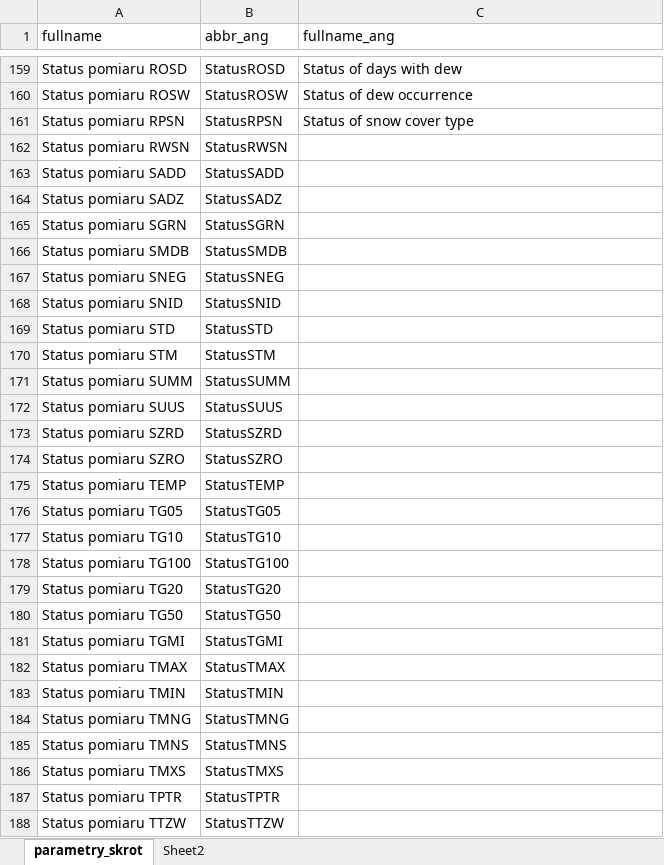
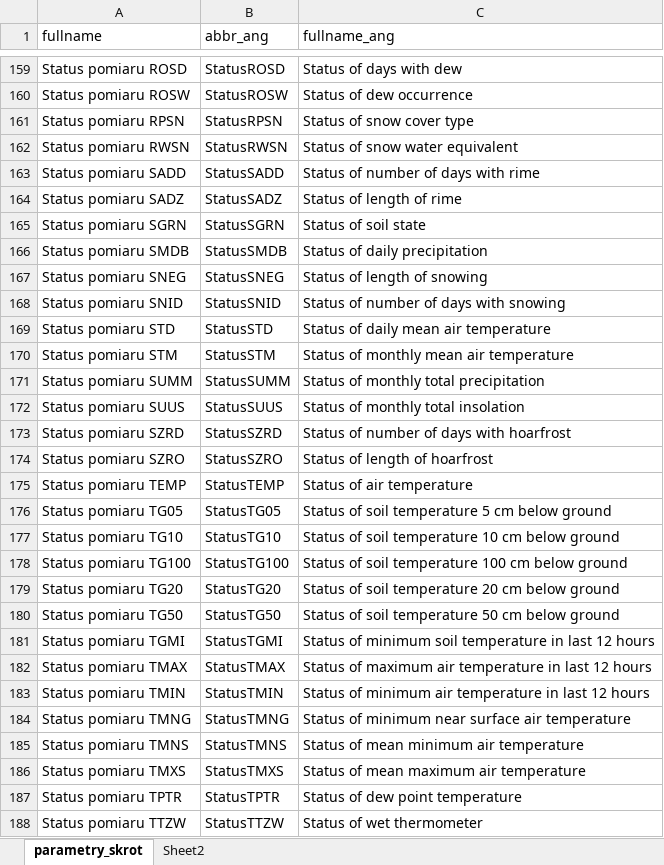
Before and after one commit to bczernecki/imgw, an Excel workbook: data-raw/parametry_skrot_do_pracy.xlsx, sheet parametry_skrot, drawn as a sheet; only a part is shown, gaps mark what is left out; values as stored, in another font and other column widths than the file's, no borders; the diff covers the shown part only; the diff names each change by its address in the sheet, - before the commit and + after, or states it on an @@ line.

```diff
--- a/data-raw/parametry_skrot_do_pracy.xlsx (sheet parametry_skrot)
+++ b/data-raw/parametry_skrot_do_pracy.xlsx (sheet parametry_skrot)
-C162 (fullname_ang): (empty)
+C162 (fullname_ang): Status of snow water equivalent
-C163 (fullname_ang): (empty)
+C163 (fullname_ang): Status of number of days with rime
-C164 (fullname_ang): (empty)
+C164 (fullname_ang): Status of length of rime
-C165 (fullname_ang): (empty)
+C165 (fullname_ang): Status of soil state
-C166 (fullname_ang): (empty)
+C166 (fullname_ang): Status of daily precipitation
-C167 (fullname_ang): (empty)
+C167 (fullname_ang): Status of length of snowing
-C168 (fullname_ang): (empty)
+C168 (fullname_ang): Status of number of days with snowing
-C169 (fullname_ang): (empty)
+C169 (fullname_ang): Status of daily mean air temperature
-C170 (fullname_ang): (empty)
+C170 (fullname_ang): Status of monthly mean air temperature
-C171 (fullname_ang): (empty)
+C171 (fullname_ang): Status of monthly total precipitation
-C172 (fullname_ang): (empty)
+C172 (fullname_ang): Status of monthly total insolation
-C173 (fullname_ang): (empty)
+C173 (fullname_ang): Status of number of days with hoarfrost
-C174 (fullname_ang): (empty)
+C174 (fullname_ang): Status of length of hoarfrost
-C175 (fullname_ang): (empty)
+C175 (fullname_ang): Status of air temperature
-C176 (fullname_ang): (empty)
+C176 (fullname_ang): Status of soil temperature 5 cm below ground
-C177 (fullname_ang): (empty)
+C177 (fullname_ang): Status of soil temperature 10 cm below ground
-C178 (fullname_ang): (empty)
+C178 (fullname_ang): Status of soil temperature 100 cm below ground
-C179 (fullname_ang): (empty)
+C179 (fullname_ang): Status of soil temperature 20 cm below ground
-C180 (fullname_ang): (empty)
+C180 (fullname_ang): Status of soil temperature 50 cm below ground
-C181 (fullname_ang): (empty)
+C181 (fullname_ang): Status of minimum soil temperature in last 12 hours
-C182 (fullname_ang): (empty)
+C182 (fullname_ang): Status of maximum air temperature in last 12 hours
-C183 (fullname_ang): (empty)
+C183 (fullname_ang): Status of minimum air temperature in last 12 hours
-C184 (fullname_ang): (empty)
+C184 (fullname_ang): Status of minimum near surface air temperature
-C185 (fullname_ang): (empty)
+C185 (fullname_ang): Status of mean minimum air temperature
-C186 (fullname_ang): (empty)
+C186 (fullname_ang): Status of mean maximum air temperature
-C187 (fullname_ang): (empty)
+C187 (fullname_ang): Status of dew point temperature
-C188 (fullname_ang): (empty)
+C188 (fullname_ang): Status of wet thermometer
```
Also changed, not shown: 21 edited cells elsewhere in this sheet, 4 other files.
